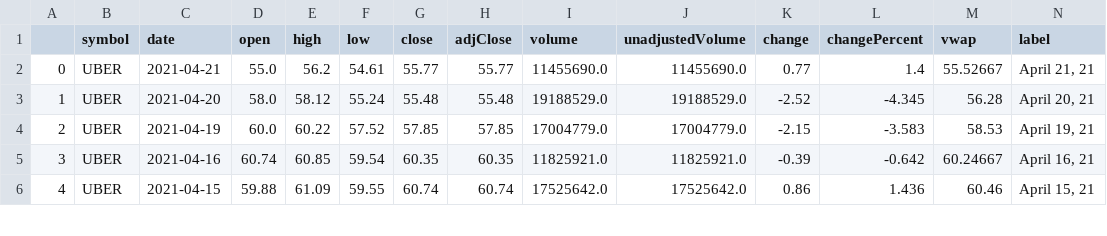
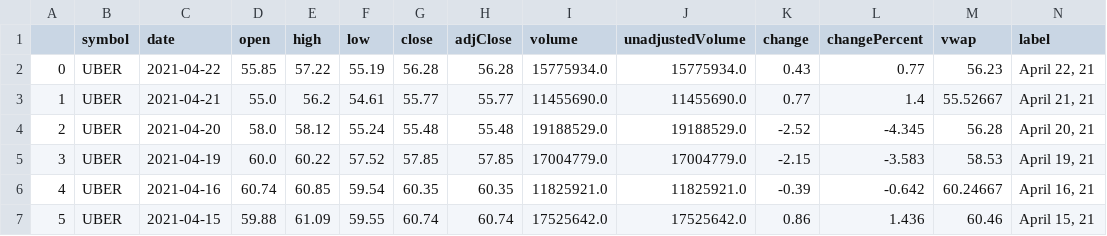
Before and after one commit to wchance/project1, a CSV file: data/rawdata/historical/Tickers/UBER_historical.csv, drawn as a sheet; only a part is shown; addresses are those after the commit; rows hold the shown columns only; the diff names each change by its address in the sheet, - before the commit and + after, or states it on an @@ line.

```diff
--- a/data/rawdata/historical/Tickers/UBER_historical.csv
+++ b/data/rawdata/historical/Tickers/UBER_historical.csv
+row 2: 0 | UBER | 2021-04-22 | 55.85 | 57.22 | 55.19 | 56.28 | 56.28 | 15775934.0 | 15775934.0 | 0.43 | 0.77 | 56.23 | April 22, 21
@@ column A renumbered from row 3 down @@
```
Also changed, not shown: data/rawdata/historical/Tickers/BNGO_historical.csv, data/rawdata/historical/Tickers/NIO_historical.csv, 12 other files.
